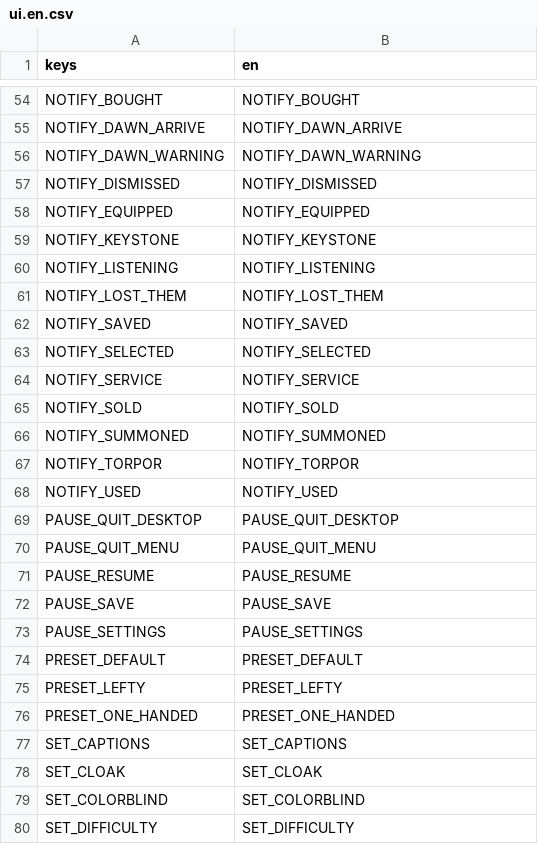
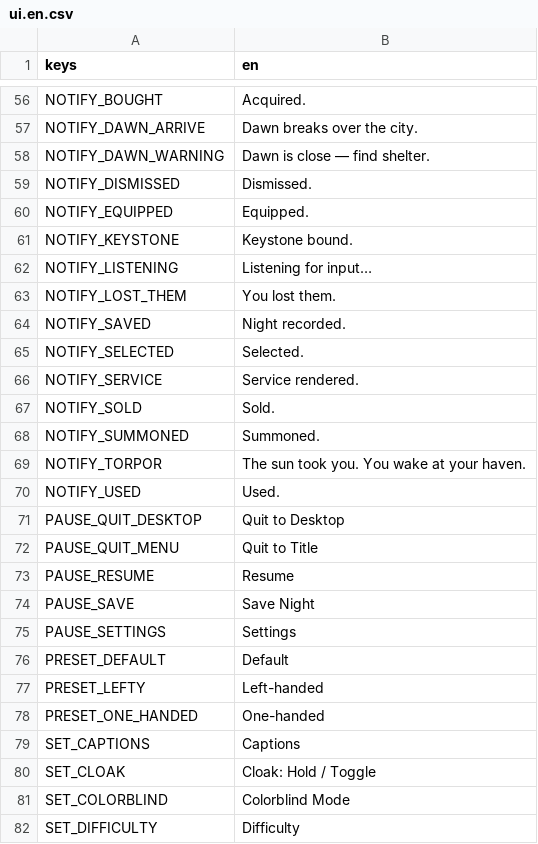
Before and after one commit to coldshalamov/Vamp, a CSV file: art/i18n/ui.en.csv, drawn as a sheet; only a part is shown, gaps mark what is left out; the diff covers the shown part only.

```diff
--- a/art/i18n/ui.en.csv
+++ b/art/i18n/ui.en.csv
@@ -54,27 +56,27 @@
-"NOTIFY_BOUGHT","NOTIFY_BOUGHT"
-"NOTIFY_DAWN_ARRIVE","NOTIFY_DAWN_ARRIVE"
-"NOTIFY_DAWN_WARNING","NOTIFY_DAWN_WARNING"
-"NOTIFY_DISMISSED","NOTIFY_DISMISSED"
-"NOTIFY_EQUIPPED","NOTIFY_EQUIPPED"
-"NOTIFY_KEYSTONE","NOTIFY_KEYSTONE"
-"NOTIFY_LISTENING","NOTIFY_LISTENING"
-"NOTIFY_LOST_THEM","NOTIFY_LOST_THEM"
-"NOTIFY_SAVED","NOTIFY_SAVED"
-"NOTIFY_SELECTED","NOTIFY_SELECTED"
-"NOTIFY_SERVICE","NOTIFY_SERVICE"
-"NOTIFY_SOLD","NOTIFY_SOLD"
-"NOTIFY_SUMMONED","NOTIFY_SUMMONED"
-"NOTIFY_TORPOR","NOTIFY_TORPOR"
-"NOTIFY_USED","NOTIFY_USED"
-"PAUSE_QUIT_DESKTOP","PAUSE_QUIT_DESKTOP"
-"PAUSE_QUIT_MENU","PAUSE_QUIT_MENU"
-"PAUSE_RESUME","PAUSE_RESUME"
-"PAUSE_SAVE","PAUSE_SAVE"
-"PAUSE_SETTINGS","PAUSE_SETTINGS"
-"PRESET_DEFAULT","PRESET_DEFAULT"
-"PRESET_LEFTY","PRESET_LEFTY"
-"PRESET_ONE_HANDED","PRESET_ONE_HANDED"
-"SET_CAPTIONS","SET_CAPTIONS"
-"SET_CLOAK","SET_CLOAK"
-"SET_COLORBLIND","SET_COLORBLIND"
-"SET_DIFFICULTY","SET_DIFFICULTY"
+"NOTIFY_BOUGHT","Acquired."
+"NOTIFY_DAWN_ARRIVE","Dawn breaks over the city."
+"NOTIFY_DAWN_WARNING","Dawn is close — find shelter."
+"NOTIFY_DISMISSED","Dismissed."
+"NOTIFY_EQUIPPED","Equipped."
+"NOTIFY_KEYSTONE","Keystone bound."
+"NOTIFY_LISTENING","Listening for input…"
+"NOTIFY_LOST_THEM","You lost them."
+"NOTIFY_SAVED","Night recorded."
+"NOTIFY_SELECTED","Selected."
+"NOTIFY_SERVICE","Service rendered."
+"NOTIFY_SOLD","Sold."
+"NOTIFY_SUMMONED","Summoned."
+"NOTIFY_TORPOR","The sun took you. You wake at your haven."
+"NOTIFY_USED","Used."
+"PAUSE_QUIT_DESKTOP","Quit to Desktop"
+"PAUSE_QUIT_MENU","Quit to Title"
+"PAUSE_RESUME","Resume"
+"PAUSE_SAVE","Save Night"
+"PAUSE_SETTINGS","Settings"
+"PRESET_DEFAULT","Default"
+"PRESET_LEFTY","Left-handed"
+"PRESET_ONE_HANDED","One-handed"
+"SET_CAPTIONS","Captions"
+"SET_CLOAK","Cloak: Hold / Toggle"
+"SET_COLORBLIND","Colorblind Mode"
+"SET_DIFFICULTY","Difficulty"
```
Also changed, not shown: 2 added rows and 80 edited cells elsewhere in this file, 17 other files.
